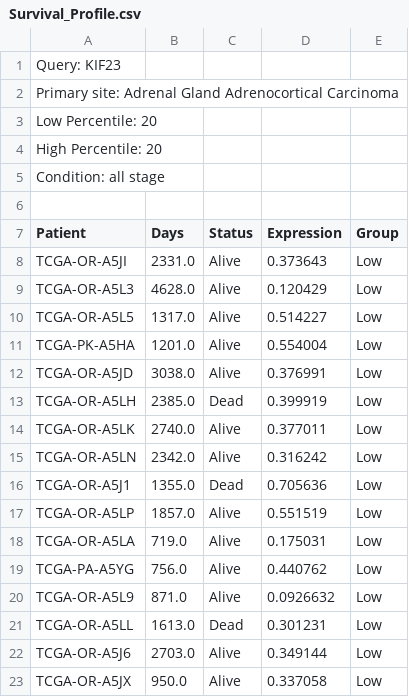
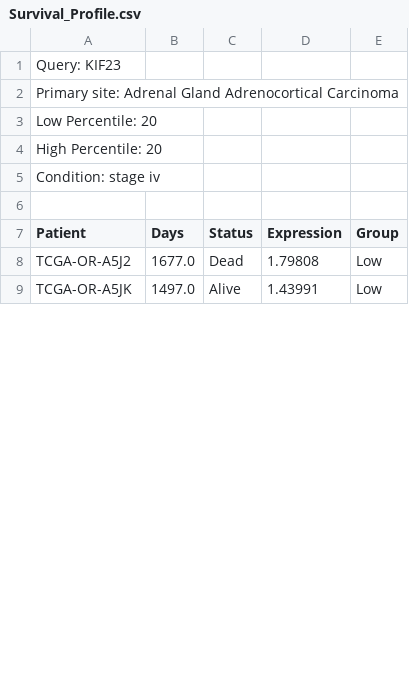
Before and after one commit to 28530367/gene, a CSV file: Django_gene/static/csv/Survival_Profile.csv, drawn as a sheet; only a part is shown; the diff covers the shown part only.

```diff
--- a/Django_gene/static/csv/Survival_Profile.csv
+++ b/Django_gene/static/csv/Survival_Profile.csv
@@ -4,20 +4,6 @@ Low Percentile: 20
 High Percentile: 20
-Condition: all stage
+Condition: stage iv
 
 Patient,Days,Status,Expression,Group
-TCGA-OR-A5JI,2331.0,Alive,0.373643,Low
-TCGA-OR-A5L3,4628.0,Alive,0.120429,Low
-TCGA-OR-A5L5,1317.0,Alive,0.514227,Low
-TCGA-PK-A5HA,1201.0,Alive,0.554004,Low
-TCGA-OR-A5JD,3038.0,Alive,0.376991,Low
-TCGA-OR-A5LH,2385.0,Dead,0.399919,Low
-TCGA-OR-A5LK,2740.0,Alive,0.377011,Low
-TCGA-OR-A5LN,2342.0,Alive,0.316242,Low
-TCGA-OR-A5J1,1355.0,Dead,0.705636,Low
-TCGA-OR-A5LP,1857.0,Alive,0.551519,Low
-TCGA-OR-A5LA,719.0,Alive,0.175031,Low
-TCGA-PA-A5YG,756.0,Alive,0.440762,Low
-TCGA-OR-A5L9,871.0,Alive,0.0926632,Low
-TCGA-OR-A5LL,1613.0,Dead,0.301231,Low
-TCGA-OR-A5J6,2703.0,Alive,0.349144,Low
-TCGA-OR-A5JX,950.0,Alive,0.337058,Low
+TCGA-OR-A5J2,1677.0,Dead,1.79808,Low
+TCGA-OR-A5JK,1497.0,Alive,1.43991,Low
```
Also changed, not shown: 1 added row and 13 removed rows elsewhere in this file, 1 other file.
